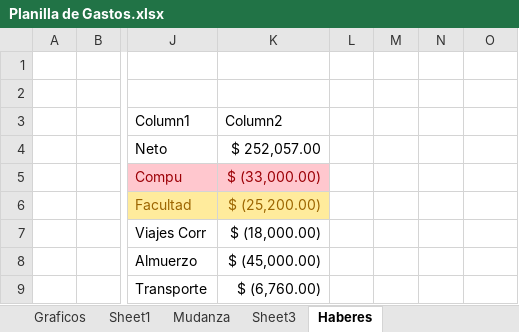
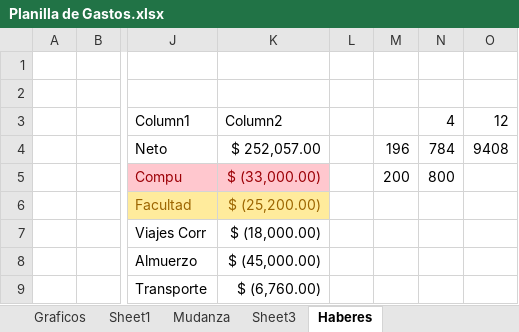
Before and after one commit to MaxxBravo/prueba, an Excel workbook: Planilla de Gastos.xlsx, sheet Haberes, drawn as a sheet; only a part is shown, gaps mark what is left out; values as stored, in another font and other column widths than the file's, no borders; table styles not drawn; the diff names each change by its address in the sheet, - before the commit and + after, or states it on an @@ line.

```diff
--- a/Planilla de Gastos.xlsx (sheet Haberes)
+++ b/Planilla de Gastos.xlsx (sheet Haberes)
-N3: (empty)
+N3: 4
-O3: (empty)
+O3: 12
-M4: (empty)
+M4: 196
-N4: (empty)
+N4: 784
-O4: (empty)
+O4: 9408
-M5: (empty)
+M5: 200
-N5: (empty)
+N5: 800
```
Also changed, not shown: sheet Inversiones, sheet Sheet1, formulas that keep their value, hidden cells.
